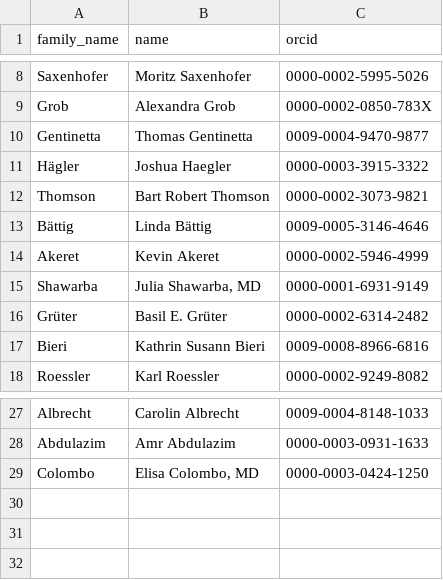
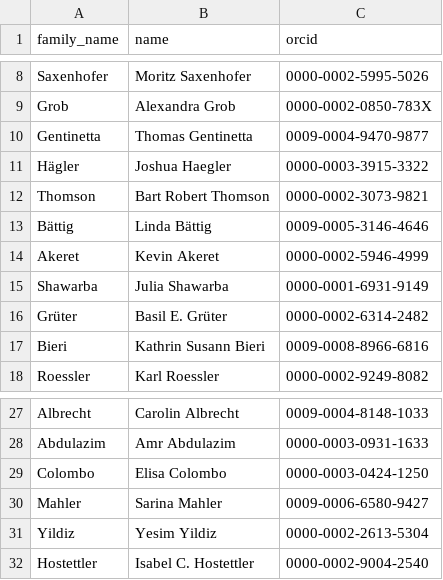
Before and after one commit to RaphaelBuzzi/HeMoVal_Study_Group, a CSV file: contributors.csv, drawn as a sheet; only a part is shown, gaps mark what is left out.

Commit message:
2026-01-21 Update of contributor list.

```diff
--- a/contributors.csv
+++ b/contributors.csv
@@ -14,3 +14,3 @@ Bättig,Linda Bättig,0009-0005-3146-4646
 Akeret,Kevin Akeret,0000-0002-5946-4999
-Shawarba,"Julia Shawarba, MD",0000-0001-6931-9149
+Shawarba,Julia Shawarba,0000-0001-6931-9149
 Grüter,Basil E. Grüter,0000-0002-6314-2482
@@ -28,2 +28,5 @@ Albrecht,Carolin Albrecht,0009-0004-8148-1033
 Abdulazim,Amr Abdulazim,0000-0003-0931-1633
-Colombo,"Elisa Colombo, MD",0000-0003-0424-1250
+Colombo,Elisa Colombo,0000-0003-0424-1250
+Mahler,Sarina Mahler,0009-0006-6580-9427
+Yildiz,Yesim Yildiz,0000-0002-2613-5304
+Hostettler,Isabel C. Hostettler,0000-0002-9004-2540
```
